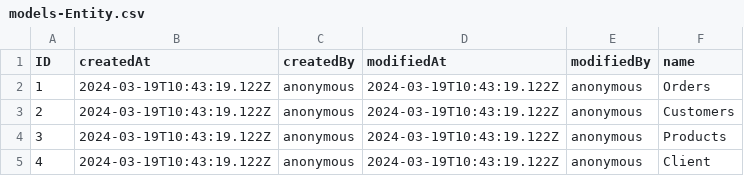
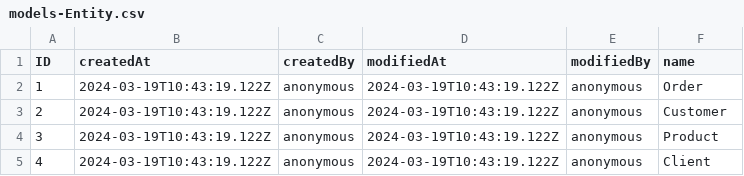
Before and after one commit to rahma216/pfeProject_Rahma, a CSV file: db/src/csv/models-Entity.csv, drawn as a sheet.

```diff
--- a/db/src/csv/models-Entity.csv
+++ b/db/src/csv/models-Entity.csv
@@ -1,5 +1,5 @@
 ID,createdAt,createdBy,modifiedAt,modifiedBy,name
-1,2024-03-19T10:43:19.122Z,anonymous,2024-03-19T10:43:19.122Z,anonymous,Orders
-2,2024-03-19T10:43:19.122Z,anonymous,2024-03-19T10:43:19.122Z,anonymous,Customers
-3,2024-03-19T10:43:19.122Z,anonymous,2024-03-19T10:43:19.122Z,anonymous,Products
+1,2024-03-19T10:43:19.122Z,anonymous,2024-03-19T10:43:19.122Z,anonymous,Order
+2,2024-03-19T10:43:19.122Z,anonymous,2024-03-19T10:43:19.122Z,anonymous,Customer
+3,2024-03-19T10:43:19.122Z,anonymous,2024-03-19T10:43:19.122Z,anonymous,Product
 4,2024-03-19T10:43:19.122Z,anonymous,2024-03-19T10:43:19.122Z,anonymous,Client
```
Also changed, not shown: 4 other files.
